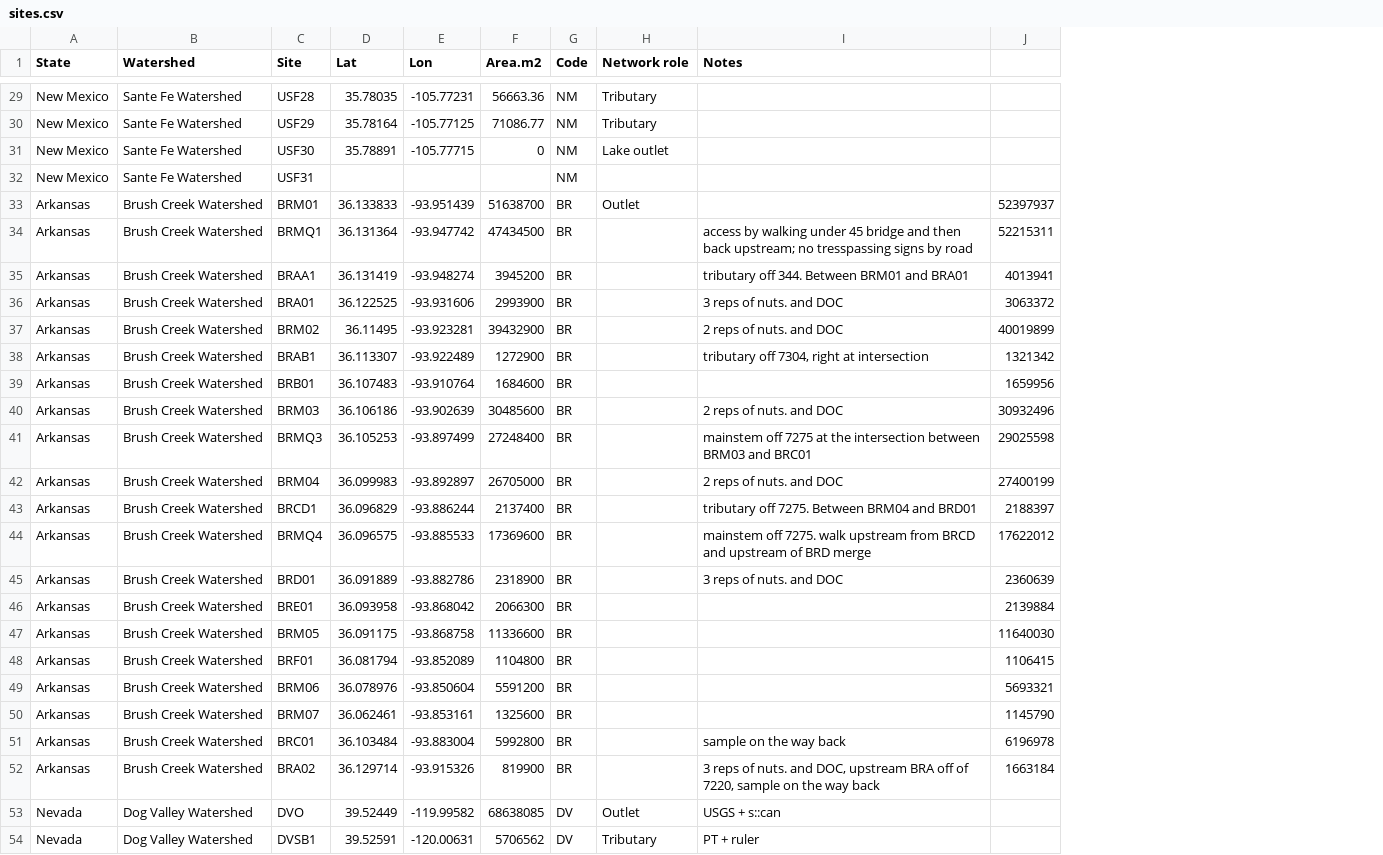
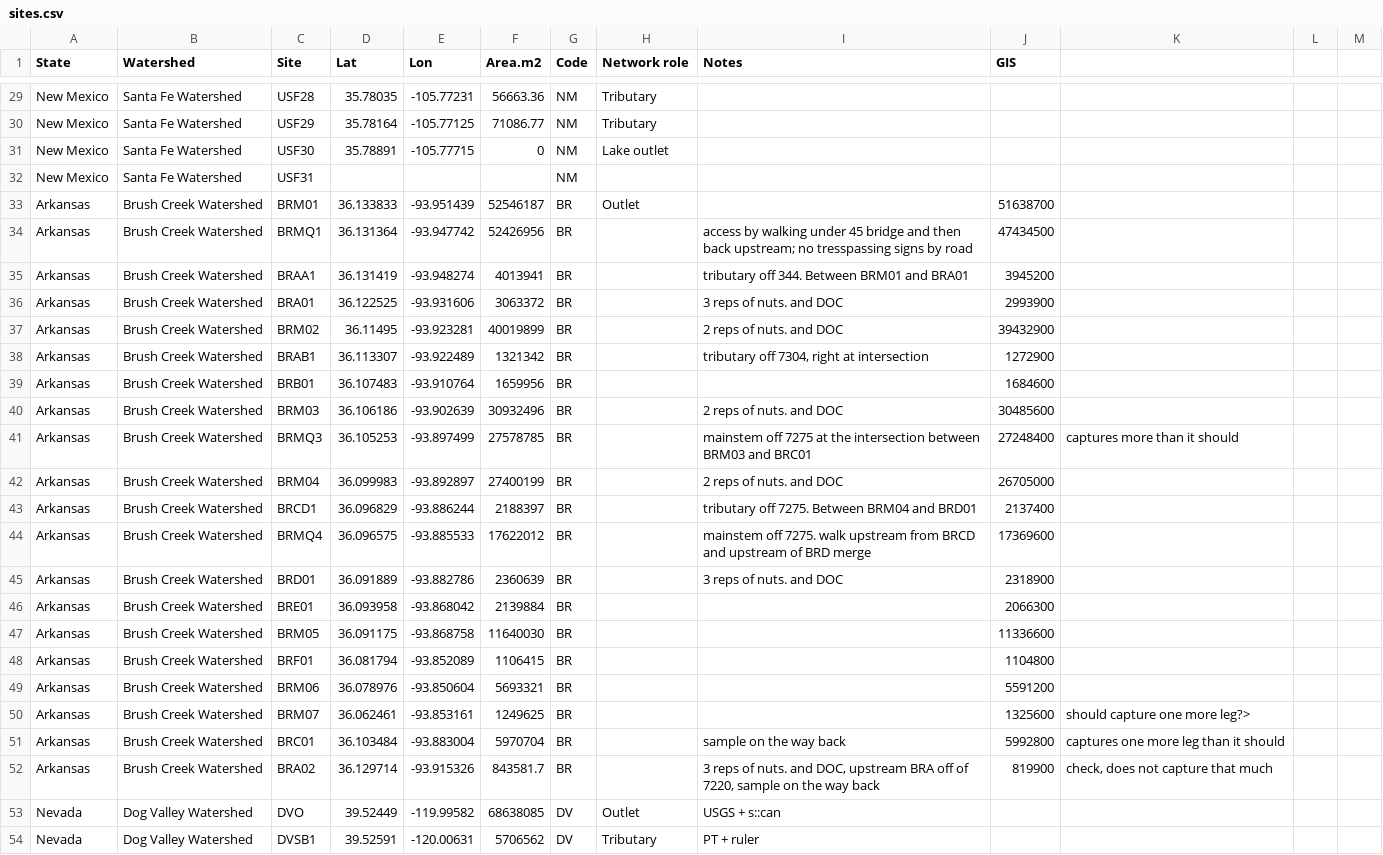
Before and after one commit to Watershed-QuEST/delineation, a CSV file: data/sites.csv, drawn as a sheet; only a part is shown, gaps mark what is left out; removed rows and columns are numbered as before the commit, all else as after; the diff covers the shown part only; the diff names each change by its address in the sheet, - before the commit and + after, or states it on an @@ line.

```diff
--- a/data/sites.csv
+++ b/data/sites.csv
-column J, rows 33-52: 52397937 | 52215311 | 4013941 | 3063372 | 40019899 | 1321342 | 1659956 | 30932496 | 29025598 | 27400199 | 2188397 | 17622012 | 2360639 | 2139884 | 11640030 | 1106415 | 5693321 | 1145790 | 6196978 | 1663184
+column J (GIS), rows 33-52: 51638700 | 47434500 | 3945200 | 2993900 | 39432900 | 1272900 | 1684600 | 30485600 | 27248400 | 26705000 | 2137400 | 17369600 | 2318900 | 2066300 | 11336600 | 1104800 | 5591200 | 1325600 | 5992800 | 819900
+column K, rows 41-52: captures more than it should |  |  |  |  |  |  |  |  | should capture one more leg?> | captures one more leg than it should | check, does not capture that much
+column L, empty
+column M, empty
-B29:B32 (Watershed): Sante Fe Watershed
+B29:B32 (Watershed): Santa Fe Watershed
-F33 (Area.m2): 51638700
+F33 (Area.m2): 52546187
-F34 (Area.m2): 47434500
+F34 (Area.m2): 52426956
-F35 (Area.m2): 3945200
+F35 (Area.m2): 4013941
-F36 (Area.m2): 2993900
+F36 (Area.m2): 3063372
-F37 (Area.m2): 39432900
+F37 (Area.m2): 40019899
-F38 (Area.m2): 1272900
+F38 (Area.m2): 1321342
-F39 (Area.m2): 1684600
+F39 (Area.m2): 1659956
-F40 (Area.m2): 30485600
+F40 (Area.m2): 30932496
-F41 (Area.m2): 27248400
+F41 (Area.m2): 27578785
-F42 (Area.m2): 26705000
+F42 (Area.m2): 27400199
-F43 (Area.m2): 2137400
+F43 (Area.m2): 2188397
-F44 (Area.m2): 17369600
+F44 (Area.m2): 17622012
-F45 (Area.m2): 2318900
+F45 (Area.m2): 2360639
-F46 (Area.m2): 2066300
+F46 (Area.m2): 2139884
-F47 (Area.m2): 11336600
+F47 (Area.m2): 11640030
-F48 (Area.m2): 1104800
+F48 (Area.m2): 1106415
-F49 (Area.m2): 5591200
+F49 (Area.m2): 5693321
-F50 (Area.m2): 1325600
+F50 (Area.m2): 1249625
-F51 (Area.m2): 5992800
+F51 (Area.m2): 5970704
-F52 (Area.m2): 819900
+F52 (Area.m2): 843581.7
```
Also changed, not shown: 39 edited cells elsewhere in this file, 5 other files.
